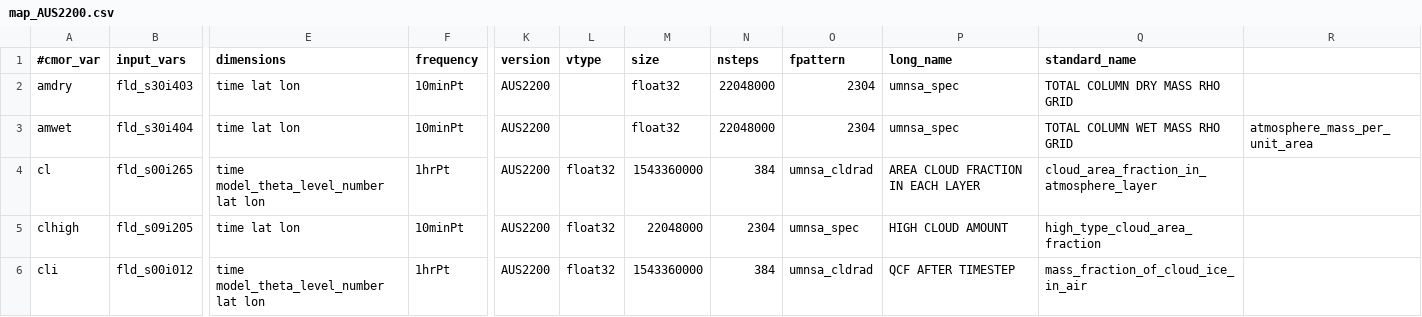
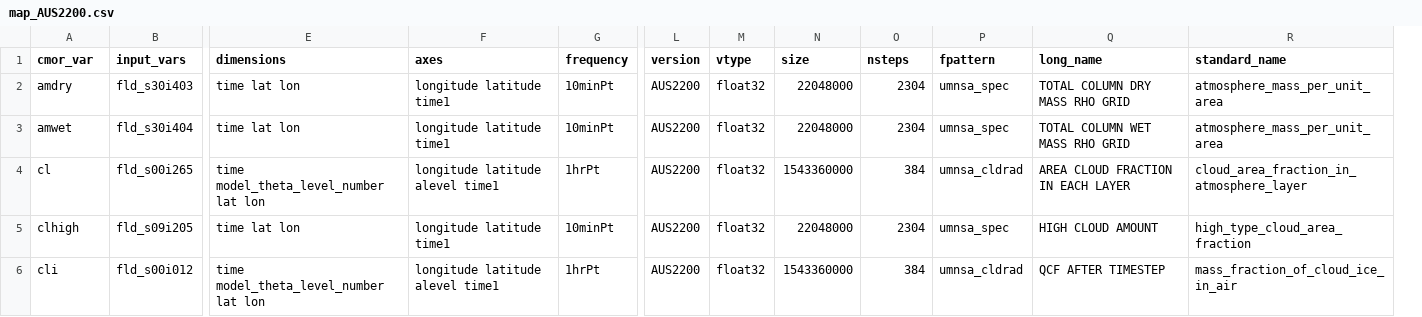
Before and after one commit to ACCESS-NRI/ACCESS-MOPPy, a CSV file: mappings/map_AUS2200.csv, drawn as a sheet; only a part is shown, gaps mark what is left out; removed rows and columns are numbered as before the commit, all else as after; the diff covers the shown part only; the diff names each change by its address in the sheet, - before the commit and + after, or states it on an @@ line.

```diff
--- a/mappings/map_AUS2200.csv
+++ b/mappings/map_AUS2200.csv
+column F (axes), rows 2-6: longitude latitude time1 | longitude latitude time1 | longitude latitude alevel time1 | longitude latitude time1 | longitude latitude alevel time1
-column R, row 3: atmosphere_mass_per_unit_area
-A1: #cmor_var
+A1: cmor_var
-M2:M3 (vtype): (empty)
+M2:M3 (vtype): float32
-N2:N3 (size): float32
+N2:N3 (size): 22048000
-O2:O3 (nsteps): 22048000
+O2:O3 (nsteps): 2304
-P2:P3 (fpattern): 2304
+P2:P3 (fpattern): umnsa_spec
-Q2 (long_name): umnsa_spec
+Q2 (long_name): TOTAL COLUMN DRY MASS RHO GRID
-R2 (standard_name): TOTAL COLUMN DRY MASS RHO GRID
+R2 (standard_name): atmosphere_mass_per_unit_area
-Q3 (long_name): umnsa_spec
+Q3 (long_name): TOTAL COLUMN WET MASS RHO GRID
-R3 (standard_name): TOTAL COLUMN WET MASS RHO GRID
+R3 (standard_name): atmosphere_mass_per_unit_area
```
Also changed, not shown: 2 added rows, 4 removed rows and 43 edited cells elsewhere in this file, mappings/map_aerosol_CM2.csv, mappings/map_atmos_CM2.csv, 27 other files.
